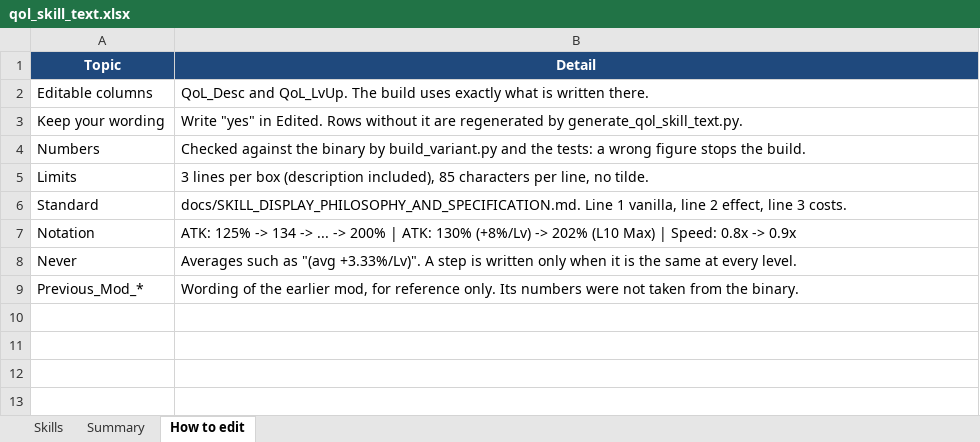
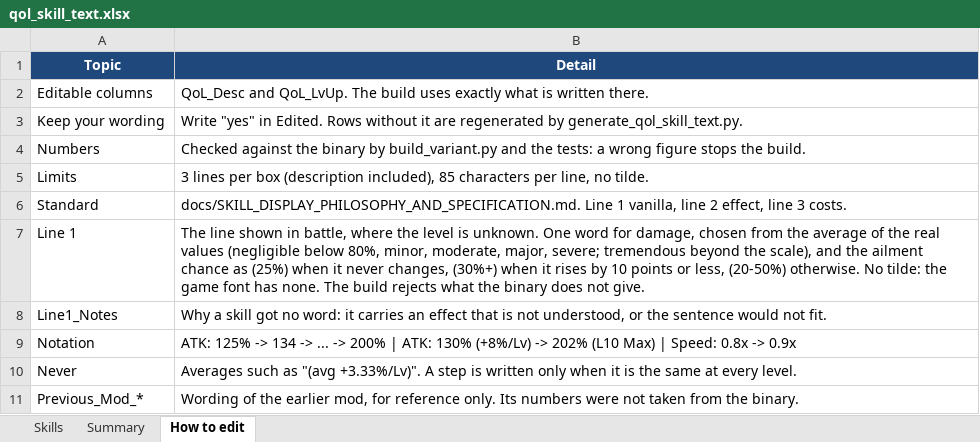
Before and after one commit to Asaad-E/DungeonTravelers_2_2_qol_balance_mod, an Excel workbook: mod_project/data_tables/qol_skill_text.xlsx, sheet How to edit, drawn as a sheet; values as stored, in another font and other column widths than the file's, no borders; the diff names each change by its address in the sheet, - before the commit and + after, or states it on an @@ line.

Commit message:
feat: qoL roadmap, line 1 of skills for the battle bar, enemy attack
qoL roadmap, line 1 of skills for the battle bar, enemy attack chances

- docs/QOL_ROADMAP.md: every pack with real counts, what is open, the
screens still to look at and the order of work for calling QoL done. -
Line 1 of techniques and spells (the battle bar, no level shown): damage
as one word on the scale chosen chosen by the average of the real
values, ailment chance as the shortest true figure (25%, 30%+, 20-50%).
Skills with effects that are not understood stay as written. - Enemy
attacks (also summon abilities): exact ailment chance on the data line
of 858 of 2,375 entries; prose and jokes checked identical. -
EnemyAttackHelper rewrites all 2,375 entries byte for byte. - Spec
amended with the rules of 2026-10-04.

72 tests.

```diff
--- a/mod_project/data_tables/qol_skill_text.xlsx (sheet How to edit)
+++ b/mod_project/data_tables/qol_skill_text.xlsx (sheet How to edit)
+row 7: Line 1 | The line shown in battle, where the level is unknown. One word for damage, chosen from the average of the real values (negligible below 80%, minor, moderate, major, severe; tremendous beyond the scale), and the ailment chance as (25%) when it never changes, (30%+) when it rises by 10 points or less, (20-50%) otherwise. No tilde: the game font has none. The build rejects what the binary does not give.
+row 8: Line1_Notes | Why a skill got no word: it carries an effect that is not understood, or the sentence would not fit.
```
Also changed, not shown: sheet Skills, 12 other files.
